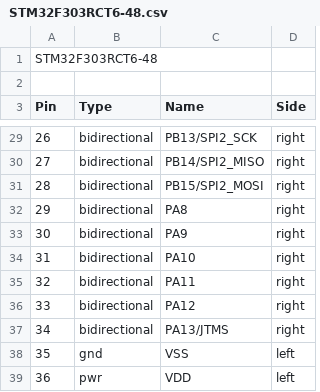
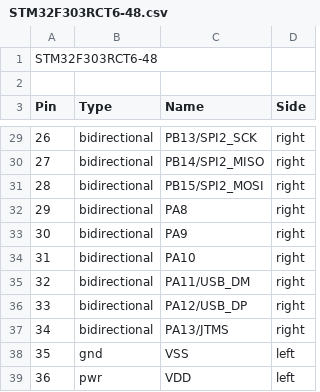
Before and after one commit to byronwasti/prusto-watch, a CSV file: kicad/library/kipart_files/STM32F303RCT6-48.csv, drawn as a sheet; only a part is shown, gaps mark what is left out.

```diff
--- a/kicad/library/kipart_files/STM32F303RCT6-48.csv
+++ b/kicad/library/kipart_files/STM32F303RCT6-48.csv
@@ -34,4 +34,4 @@ Pin,Type,Name,Side
 31,bidirectional,PA10,right
-32,bidirectional,PA11,right
-33,bidirectional,PA12,right
+32,bidirectional,PA11/USB_DM,right
+33,bidirectional,PA12/USB_DP,right
 34,bidirectional,PA13/JTMS,right
```
Also changed, not shown: 7 other files.
